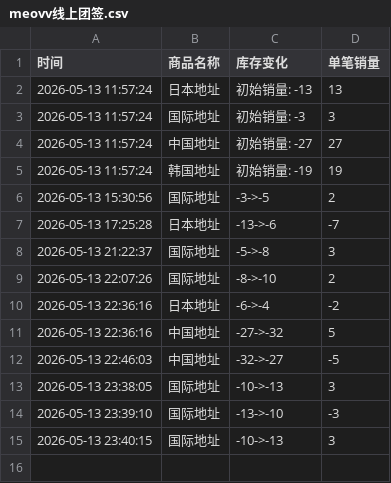
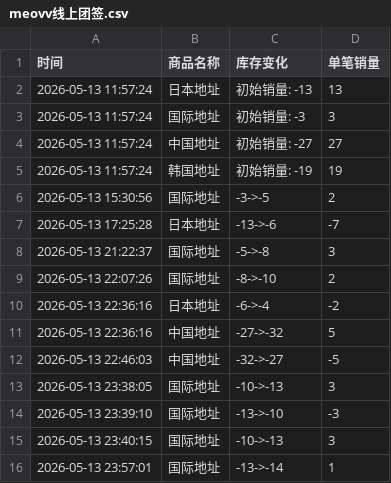
Before and after one commit to Juineii/meovv_k40519, a CSV file: meovv线上团签.csv, drawn as a sheet; the diff names each change by its address in the sheet, - before the commit and + after, or states it on an @@ line.

Commit message:
自动更新数据 2026-05-13 23:57:02

```diff
--- a/meovv线上团签.csv
+++ b/meovv线上团签.csv
+row 16: 2026-05-13 23:57:01 | 国际地址 | -13->-14 | 1
```
